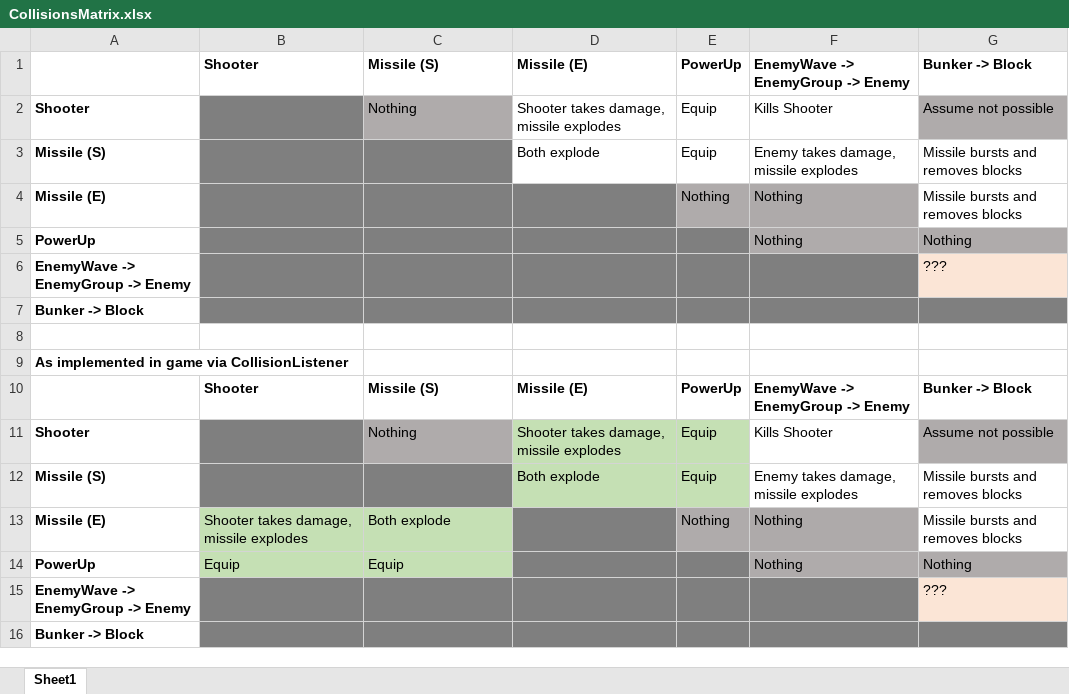
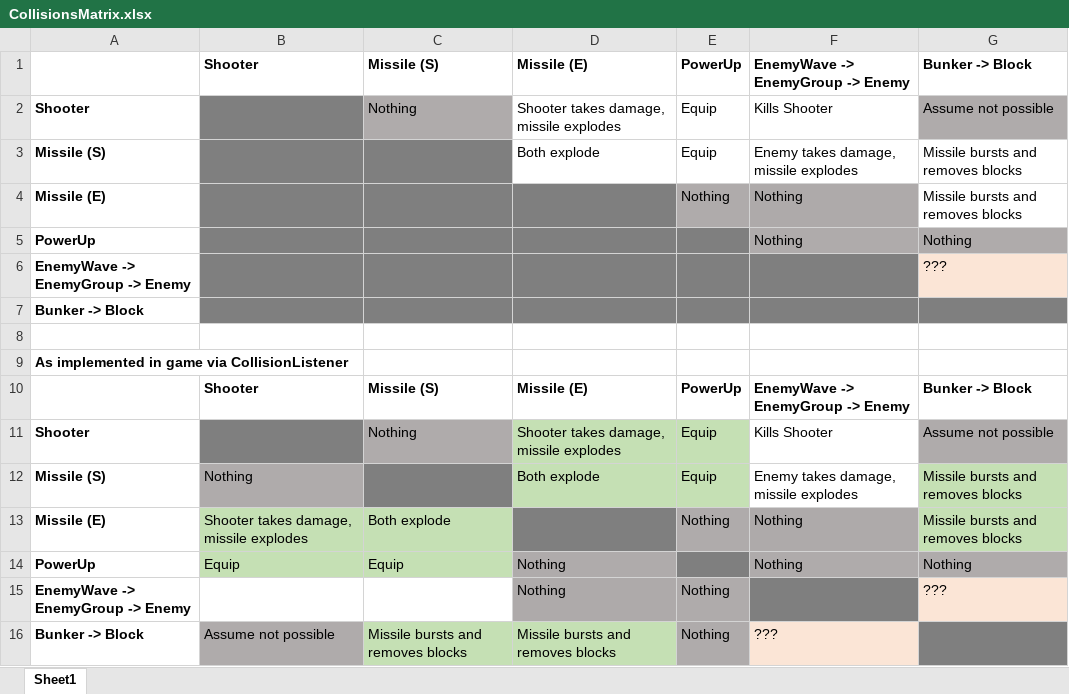
Before and after one commit to nicolvisser/cse214-project, an Excel workbook: CollisionsMatrix.xlsx, sheet Sheet1, drawn as a sheet; values as stored, in another font and other column widths than the file's, no borders; removed rows and columns are numbered as before the commit, all else as after; the diff names each change by its address in the sheet, - before the commit and + after, or states it on an @@ line.

Commit message:
CollisionListener for bunker <-> missiles (enemy and shooter)
update excel

```diff
--- a/CollisionsMatrix.xlsx (sheet Sheet1)
+++ b/CollisionsMatrix.xlsx (sheet Sheet1)
-B12: (empty)
+B12: Nothing
-B12 fill: #7F7F7F
+B12 fill: #AFABAB
-G12:G13 fill: none
+G12:G13 fill: #C5E0B4
-D14:D15: (empty)
+D14:D15: Nothing
-D14 fill: #7F7F7F
+D14 fill: #AFABAB
-B15:C15 fill: #7F7F7F
+B15:C15 fill: none
-D15 fill: #7F7F7F
+D15 fill: #AEAAAA
-E15: (empty)
+E15: Nothing
-E15 fill: #7F7F7F
+E15 fill: #AFABAB
-row 16: Bunker -> Block
+row 16: Bunker -> Block | Assume not possible | Missile bursts and removes blocks | Missile bursts and removes blocks | Nothing | ???
```
Also changed, not shown: 2 other files.
